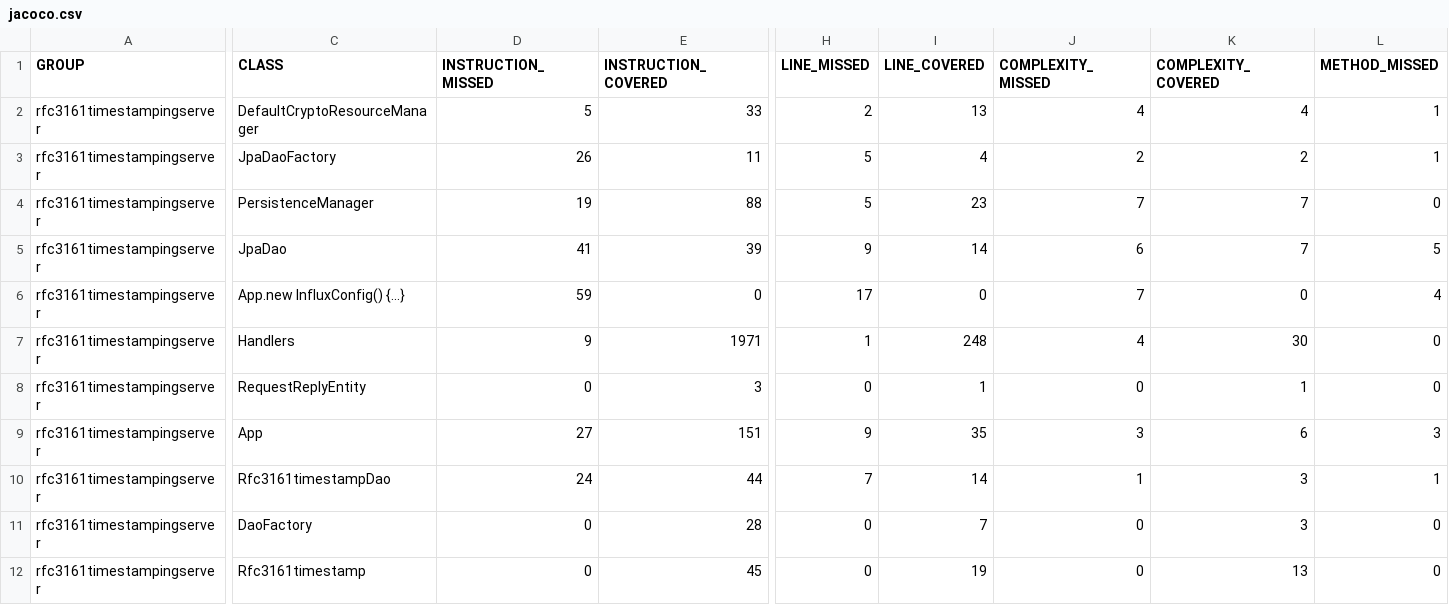
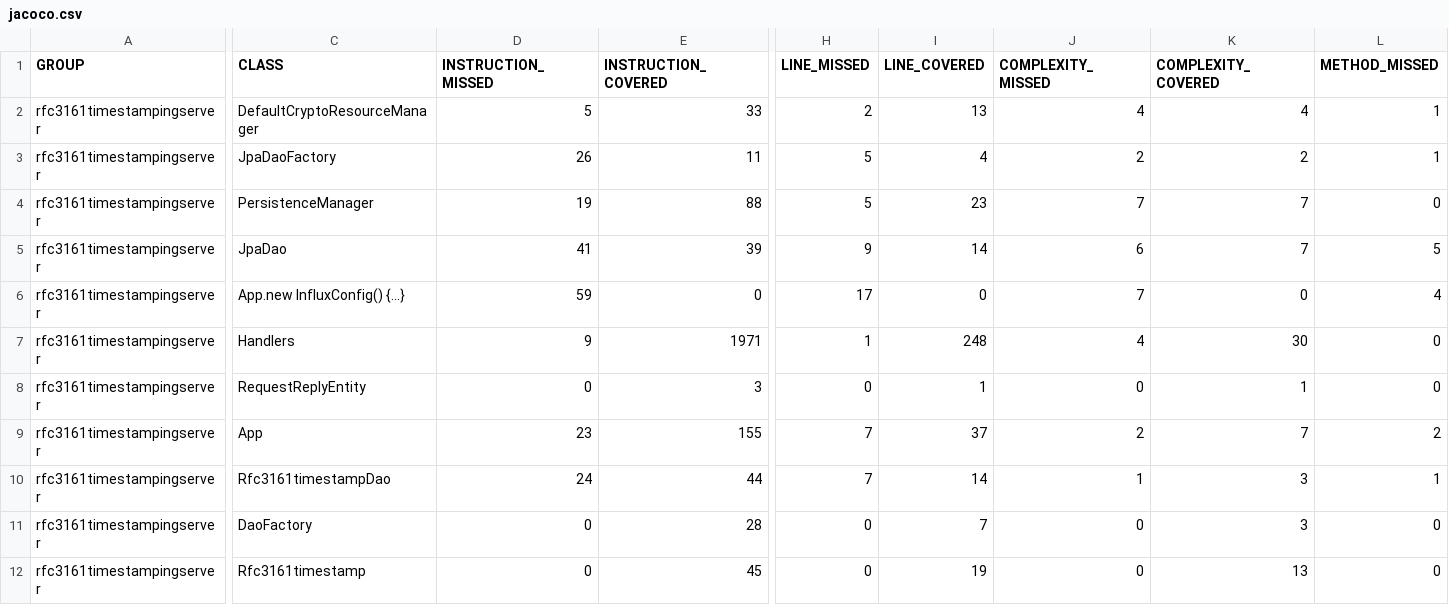
Before and after one commit to elbosso/rfc3161timestampingserver, a CSV file: jacoco/jacoco.csv, drawn as a sheet; only a part is shown, gaps mark what is left out; the diff covers the shown part only; the diff names each change by its address in the sheet, - before the commit and + after, or states it on an @@ line.

```diff
--- a/jacoco/jacoco.csv
+++ b/jacoco/jacoco.csv
-D9 (INSTRUCTION_MISSED): 27
+D9 (INSTRUCTION_MISSED): 23
-E9 (INSTRUCTION_COVERED): 151
+E9 (INSTRUCTION_COVERED): 155
-H9 (LINE_MISSED): 9
+H9 (LINE_MISSED): 7
-I9 (LINE_COVERED): 35
+I9 (LINE_COVERED): 37
-J9 (COMPLEXITY_MISSED): 3
+J9 (COMPLEXITY_MISSED): 2
-K9 (COMPLEXITY_COVERED): 6
+K9 (COMPLEXITY_COVERED): 7
-L9 (METHOD_MISSED): 3
+L9 (METHOD_MISSED): 2
```
Also changed, not shown: 1 edited cell elsewhere in this file, 10 other files.
